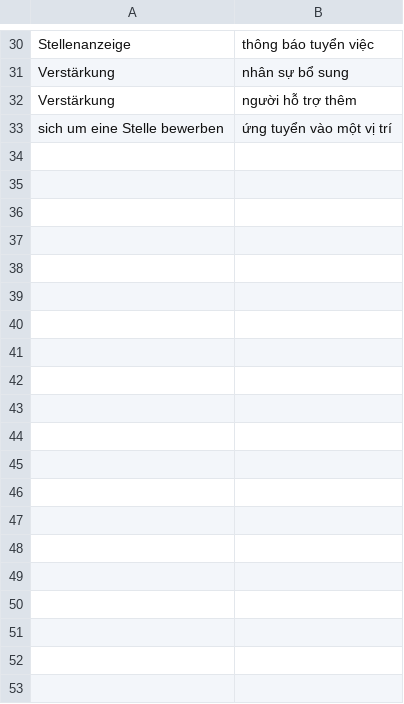
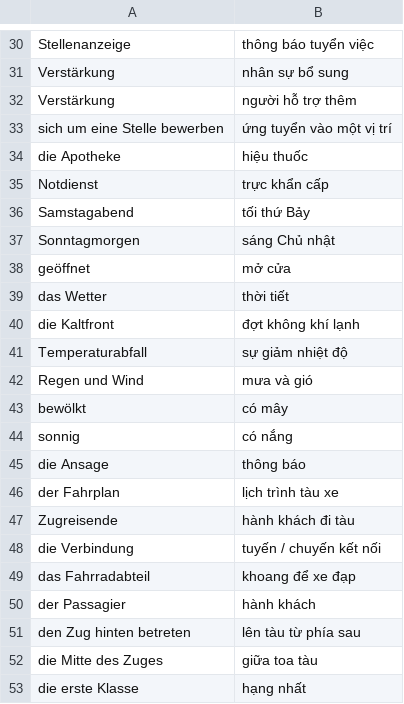
Before and after one commit to henryducmanh/deutsch, a CSV file: data/vocab_pairs.csv, drawn as a sheet; only a part is shown, gaps mark what is left out; the diff covers the shown part only.

Commit message:
update data

```diff
--- a/data/vocab_pairs.csv
+++ b/data/vocab_pairs.csv
@@ -33 +33,21 @@ Verstärkung,người hỗ trợ thêm
 sich um eine Stelle bewerben,ứng tuyển vào một vị trí
+die Apotheke,hiệu thuốc
+Notdienst,trực khẩn cấp
+Samstagabend,tối thứ Bảy
+Sonntagmorgen,sáng Chủ nhật
+geöffnet,mở cửa
+das Wetter,thời tiết
+die Kaltfront,đợt không khí lạnh
+Temperaturabfall,sự giảm nhiệt độ
+Regen und Wind,mưa và gió
+bewölkt,có mây
+sonnig,có nắng
+die Ansage,thông báo
+der Fahrplan,lịch trình tàu xe
+Zugreisende,hành khách đi tàu
+die Verbindung,tuyến / chuyến kết nối
+das Fahrradabteil,khoang để xe đạp
+der Passagier,hành khách
+den Zug hinten betreten,lên tàu từ phía sau
+die Mitte des Zuges,giữa toa tàu
+die erste Klasse,hạng nhất
```
Also changed, not shown: 56 added rows elsewhere in this file, data/vocab_levels.csv.
